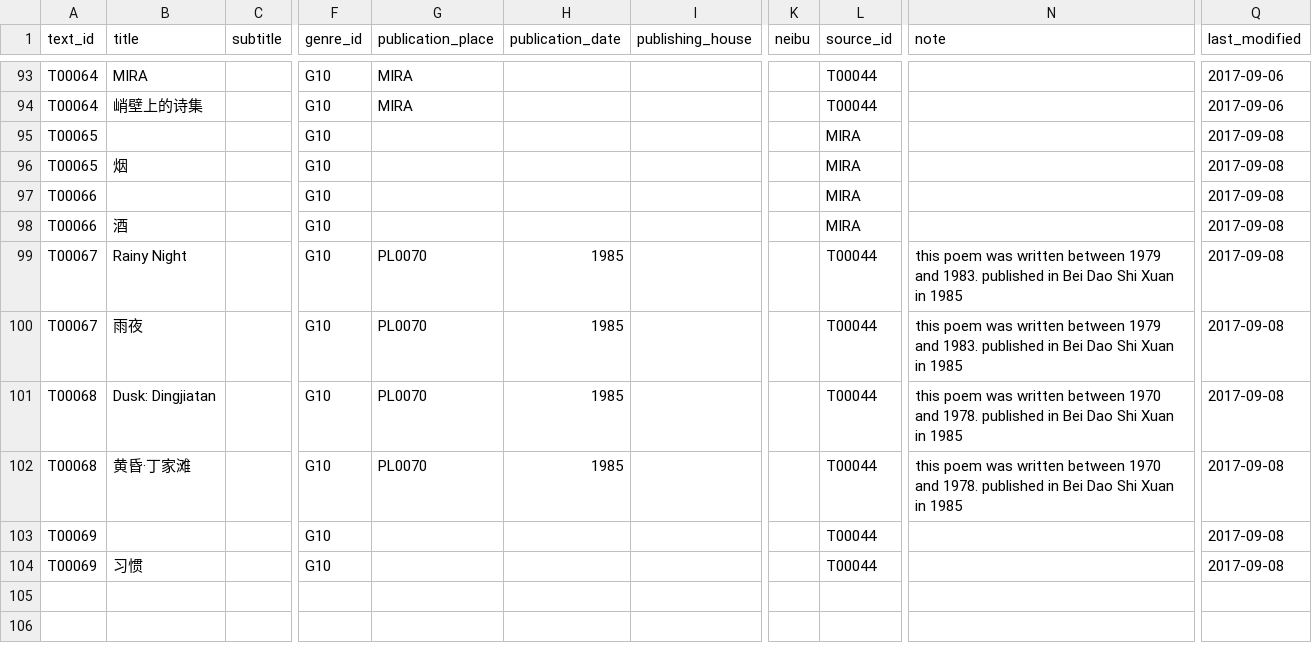
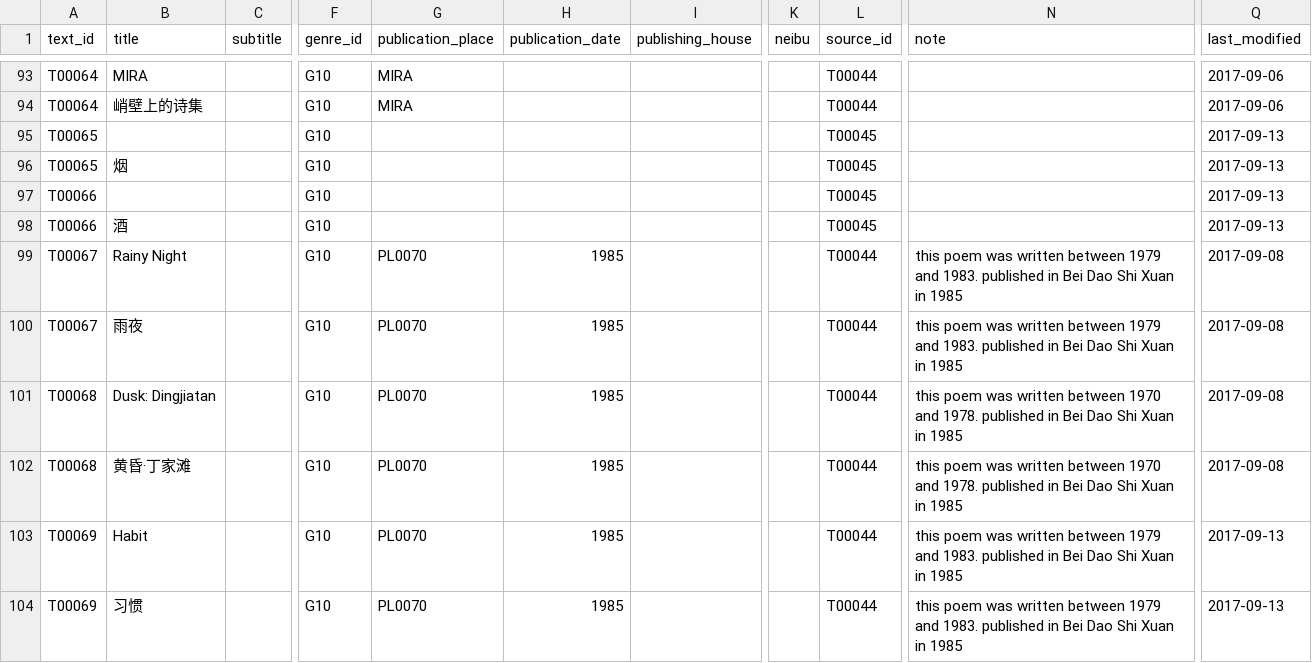
Before and after one commit to readchina/ReadAct, a CSV file: data/Text.csv, drawn as a sheet; only a part is shown, gaps mark what is left out; the diff names each change by its address in the sheet, - before the commit and + after, or states it on an @@ line.

```diff
--- a/data/Text.csv
+++ b/data/Text.csv
-L95:L98 (source_id): MIRA
+L95:L98 (source_id): T00045
-Q95:Q98 (last_modified): 2017-09-08
+Q95:Q98 (last_modified): 2017-09-13
-B103 (title): (empty)
+B103 (title): Habit
-G103:G104 (publication_place): (empty)
+G103:G104 (publication_place): PL0070
-H103:H104 (publication_date): (empty)
+H103:H104 (publication_date): 1985
-N103:N104 (note): (empty)
+N103:N104 (note): this poem was written between 1979 and 1983. published in Bei Dao Shi Xuan in 1985
-Q103:Q104 (last_modified): 2017-09-08
+Q103:Q104 (last_modified): 2017-09-13
```
Also changed, not shown: data/Act.csv.
